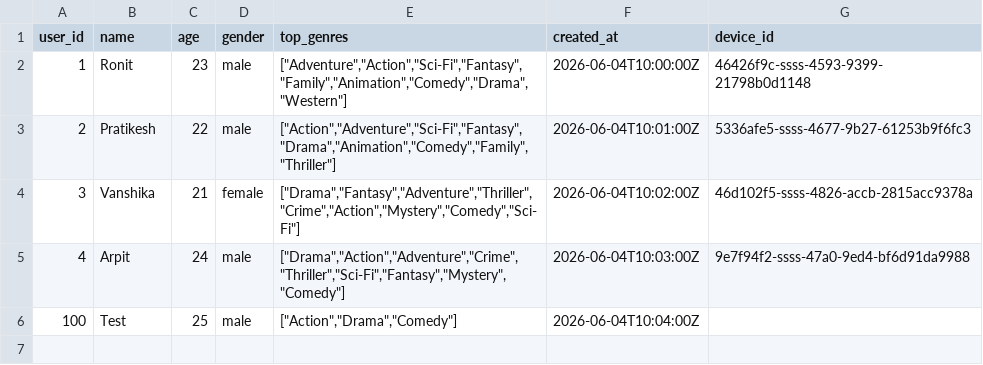
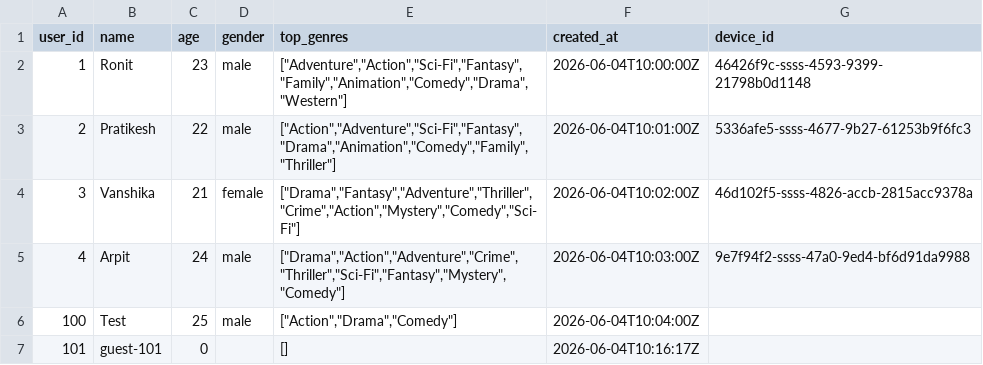
Before and after one commit to RonitSamaddar/Cinebula, a CSV file: v2-hackathon/backend/databases/users.csv, drawn as a sheet.

```diff
--- a/v2-hackathon/backend/databases/users.csv
+++ b/v2-hackathon/backend/databases/users.csv
@@ -6 +6,2 @@ user_id,name,age,gender,top_genres,created_at,device_id
 100,Test,25,male,"[""Action"",""Drama"",""Comedy""]",2026-06-04T10:04:00Z,
+101,guest-101,0,,[],2026-06-04T10:16:17Z,
```
Also changed, not shown: 19 other files.
